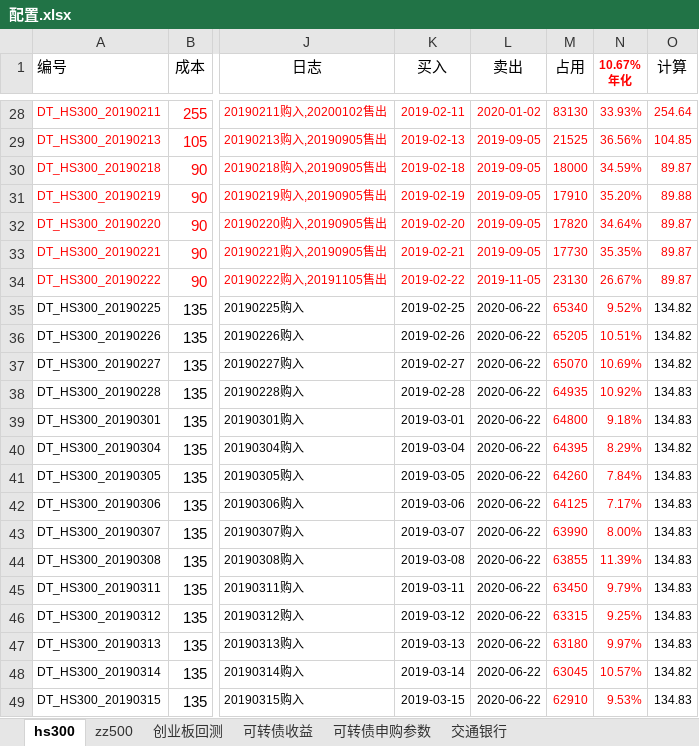
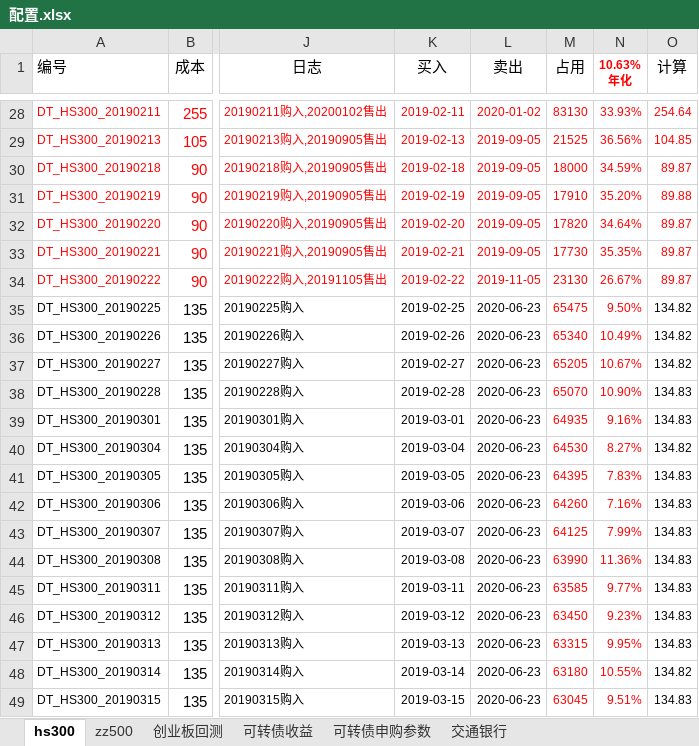
Before and after one commit to husky8/cccode, an Excel workbook: invest/配置.xlsx, sheet hs300, drawn as a sheet; only a part is shown, gaps mark what is left out; values as stored, in another font and other column widths than the file's, no borders; charts and pictures and conditional formats not drawn; ↵ is a line break in a cell; the diff covers the shown part only; the diff names each change by its address in the sheet, - before the commit and + after, or states it on an @@ line.

```diff
--- a/invest/配置.xlsx (sheet hs300)
+++ b/invest/配置.xlsx (sheet hs300)
-N1: 10.67% ↵ 年化
+N1: 10.63% ↵ 年化
-L35:L49 (卖出): 2020-06-22
+L35:L49 (卖出): 2020-06-23
-M35 (占用): 65340
+M35 (占用): 65475
-N35 (10.63% 年化): 9.52%
+N35 (10.63% 年化): 9.50%
-M36 (占用): 65205
+M36 (占用): 65340
-N36 (10.63% 年化): 10.51%
+N36 (10.63% 年化): 10.49%
-M37 (占用): 65070
+M37 (占用): 65205
-N37 (10.63% 年化): 10.69%
+N37 (10.63% 年化): 10.67%
-M38 (占用): 64935
+M38 (占用): 65070
-N38 (10.63% 年化): 10.92%
+N38 (10.63% 年化): 10.90%
-M39 (占用): 64800
+M39 (占用): 64935
-N39 (10.63% 年化): 9.18%
+N39 (10.63% 年化): 9.16%
-M40 (占用): 64395
+M40 (占用): 64530
-N40 (10.63% 年化): 8.29%
+N40 (10.63% 年化): 8.27%
-M41 (占用): 64260
+M41 (占用): 64395
-N41 (10.63% 年化): 7.84%
+N41 (10.63% 年化): 7.83%
-M42 (占用): 64125
+M42 (占用): 64260
-N42 (10.63% 年化): 7.17%
+N42 (10.63% 年化): 7.16%
-M43 (占用): 63990
+M43 (占用): 64125
-N43 (10.63% 年化): 8.00%
+N43 (10.63% 年化): 7.99%
-M44 (占用): 63855
+M44 (占用): 63990
-N44 (10.63% 年化): 11.39%
+N44 (10.63% 年化): 11.36%
-M45 (占用): 63450
+M45 (占用): 63585
-N45 (10.63% 年化): 9.79%
+N45 (10.63% 年化): 9.77%
-M46 (占用): 63315
+M46 (占用): 63450
-N46 (10.63% 年化): 9.25%
+N46 (10.63% 年化): 9.23%
-M47 (占用): 63180
+M47 (占用): 63315
-N47 (10.63% 年化): 9.97%
+N47 (10.63% 年化): 9.95%
-M48 (占用): 63045
+M48 (占用): 63180
-N48 (10.63% 年化): 10.57%
+N48 (10.63% 年化): 10.55%
-M49 (占用): 62910
+M49 (占用): 63045
-N49 (10.63% 年化): 9.53%
+N49 (10.63% 年化): 9.51%
```
Also changed, not shown: 882 edited cells elsewhere in this sheet, sheet zz500, sheet 可转债收益, invest/资产收益统计/资产配置.xlsx, 1 other file.
